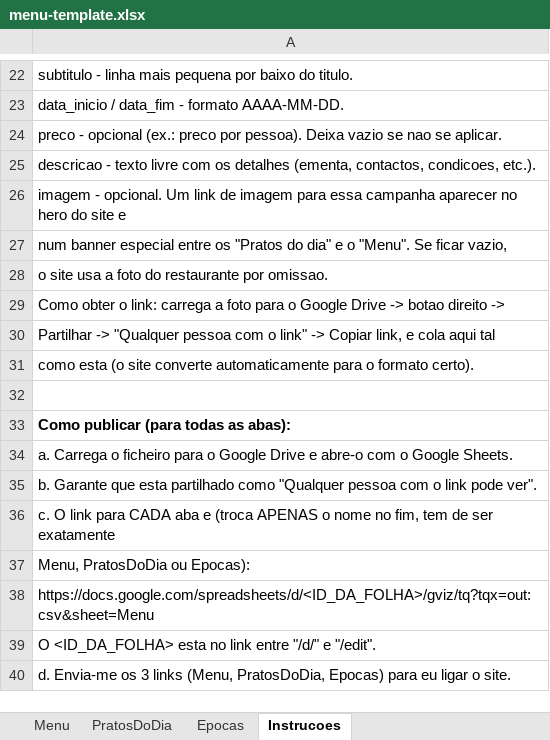
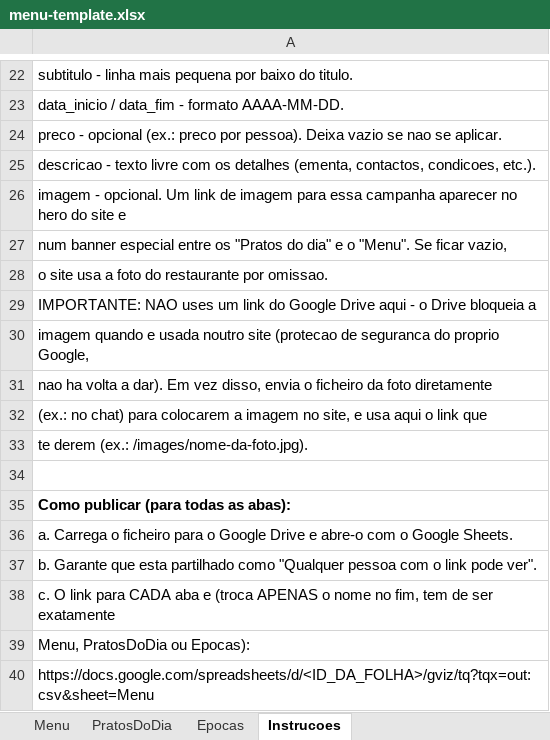
Before and after one commit to RicardoRibeiro12/santa-come, an Excel workbook: docs/menu-template.xlsx, sheet Instrucoes, drawn as a sheet; only a part is shown, gaps mark what is left out; the shorter side is filled out with more unchanged rows; values as stored, in another font and other column widths than the file's, no borders; the diff names each change by its address in the sheet, - before the commit and + after, or states it on an @@ line.

```diff
--- a/docs/menu-template.xlsx (sheet Instrucoes)
+++ b/docs/menu-template.xlsx (sheet Instrucoes)
-A29: Como obter o link: carrega a foto para o Google Drive -> botao direito ->
+A29: IMPORTANTE: NAO uses um link do Google Drive aqui - o Drive bloqueia a
-A30: Partilhar -> "Qualquer pessoa com o link" -> Copiar link, e cola aqui tal
+A30: imagem quando e usada noutro site (protecao de seguranca do proprio Google,
-A31: como esta (o site converte automaticamente para o formato certo).
+A31: nao ha volta a dar). Em vez disso, envia o ficheiro da foto diretamente
+row 32: (ex.: no chat) para colocarem a imagem no site, e usa aqui o link que
+row 33: te derem (ex.: /images/nome-da-foto.jpg).
```
Also changed, not shown: 3 other files.
